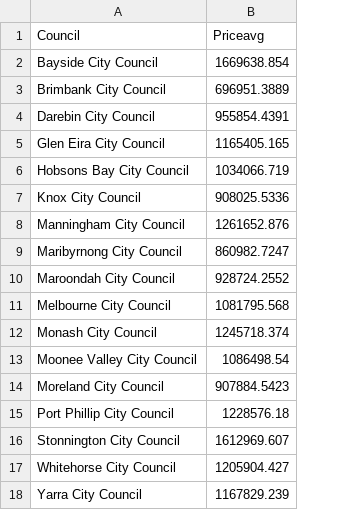
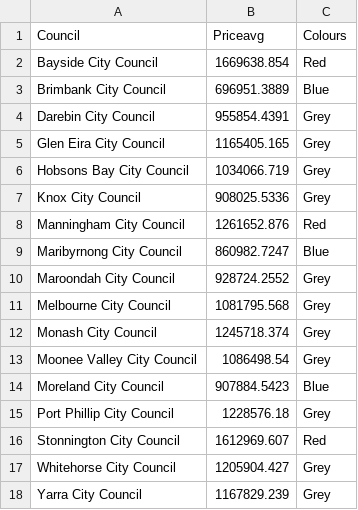
Before and after one commit to jess11111/FIT3174, a CSV file: priceavg.csv, drawn as a sheet; the diff names each change by its address in the sheet, - before the commit and + after, or states it on an @@ line.

Commit message:
Update priceavg.csv

```diff
--- a/priceavg.csv
+++ b/priceavg.csv
+column C (Colours), rows 2-18: Red | Blue | Grey | Grey | Grey | Grey | Red | Blue | Grey | Grey | Grey | Grey | Blue | Grey | Red | Grey | Grey
```
